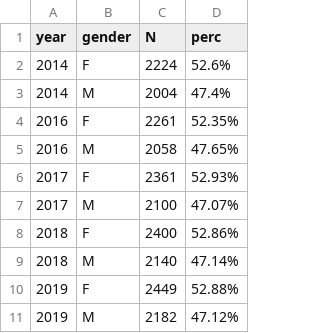
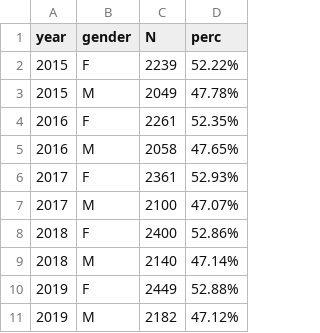
Before and after one commit to ARS-toscana/MINERVA_samplescript, a CSV file: g_output/RES_gender.csv, drawn as a sheet; removed rows and columns are numbered as before the commit, all else as after; the diff names each change by its address in the sheet, - before the commit and + after, or states it on an @@ line.

```diff
--- a/g_output/RES_gender.csv
+++ b/g_output/RES_gender.csv
-row 2: 2014 | F | 2224 | 52.6%
-row 3: 2014 | M | 2004 | 47.4%
+row 2: 2015 | F | 2239 | 52.22%
+row 3: 2015 | M | 2049 | 47.78%
```
Also changed, not shown: g_output/RES_ageband.csv, g_output/RES_ageband_by_gender.csv, 7 other files.
